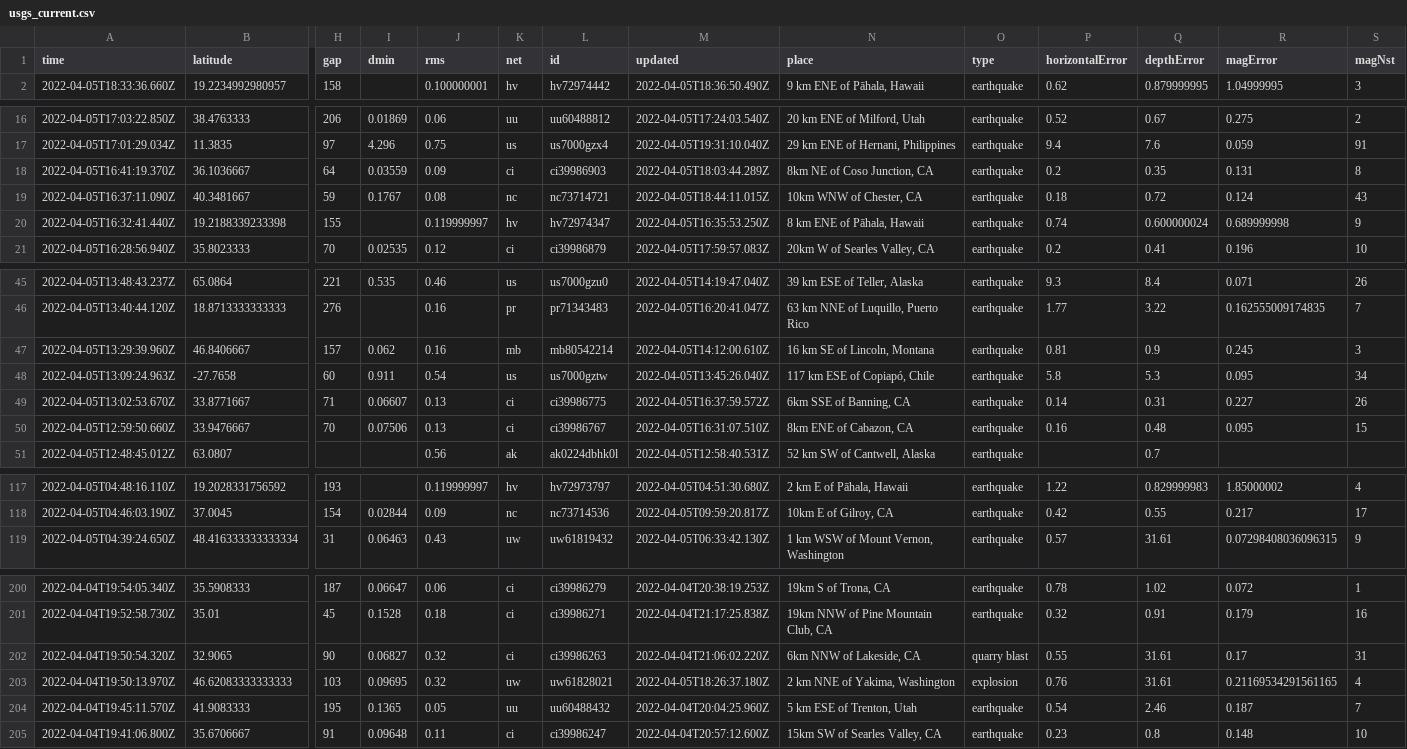
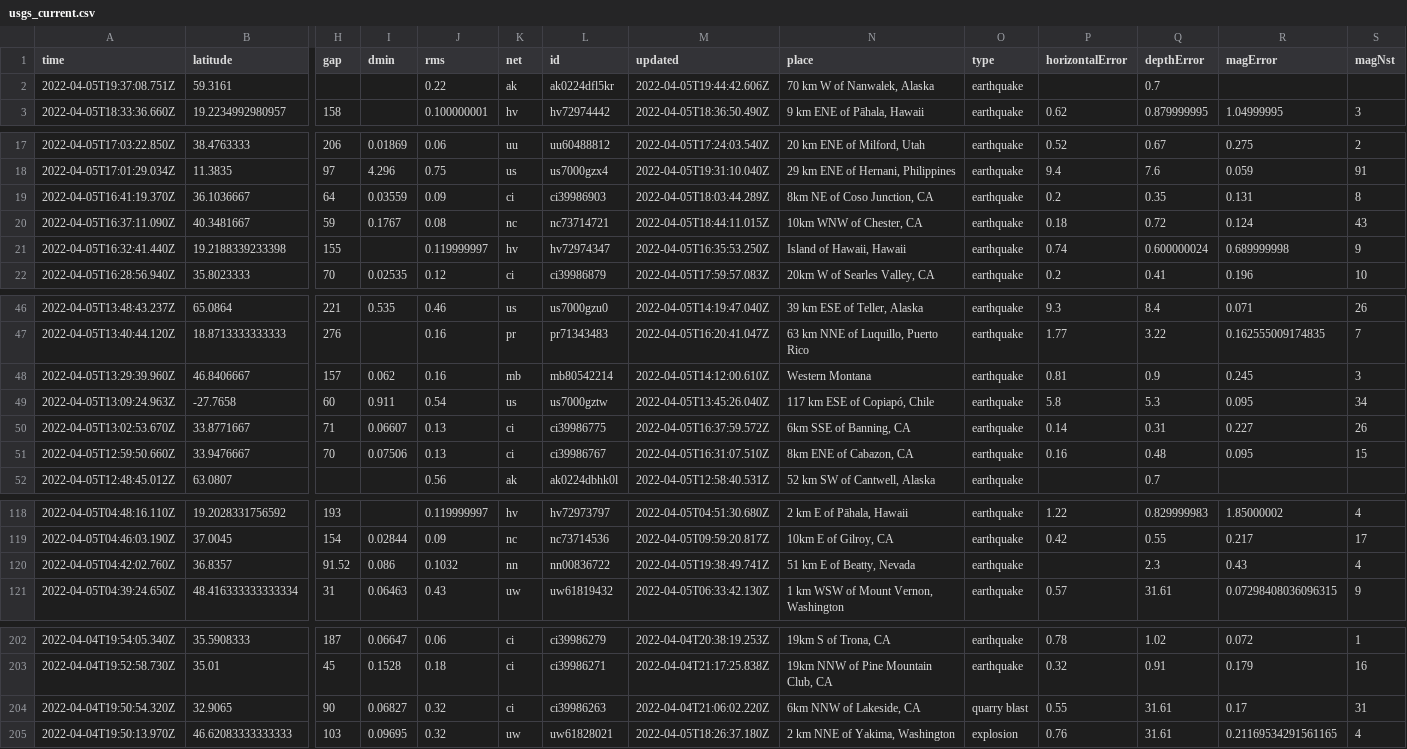
Before and after one commit to invisibae/nicar22-github-actions, a CSV file: usgs_current.csv, drawn as a sheet; only a part is shown, gaps mark what is left out; removed rows and columns are numbered as before the commit, all else as after; rows hold the shown columns only; the diff covers the shown part only; the diff names each change by its address in the sheet, - before the commit and + after, or states it on an @@ line.

```diff
--- a/usgs_current.csv
+++ b/usgs_current.csv
+row 2: 2022-04-05T19:37:08.751Z | 59.3161 |  |  | 0.22 | ak | ak0224dfl5kr | 2022-04-05T19:44:42.606Z | 70 km W of Nanwalek, Alaska | earthquake |  | 0.7
-N21 (place): 8 km ENE of Pāhala, Hawaii
+N21 (place): Island of Hawaii, Hawaii
-N48 (place): 16 km SE of Lincoln, Montana
+N48 (place): Western Montana
+row 120: 2022-04-05T04:42:02.760Z | 36.8357 | 91.52 | 0.086 | 0.1032 | nn | nn00836722 | 2022-04-05T19:38:49.741Z | 51 km E of Beatty, Nevada | earthquake |  | 2.3 | 0.43 | 4
-row 204: 2022-04-04T19:45:11.570Z | 41.9083333 | 195 | 0.1365 | 0.05 | uu | uu60488432 | 2022-04-04T20:04:25.960Z | 5 km ESE of Trenton, Utah | earthquake | 0.54 | 2.46 | 0.187 | 7
-row 205: 2022-04-04T19:41:06.800Z | 35.6706667 | 91 | 0.09648 | 0.11 | ci | ci39986247 | 2022-04-04T20:57:12.600Z | 15km SW of Searles Valley, CA | earthquake | 0.23 | 0.8 | 0.148 | 10
```
Also changed, not shown: 3 edited cells elsewhere in this file, 1 other file.
